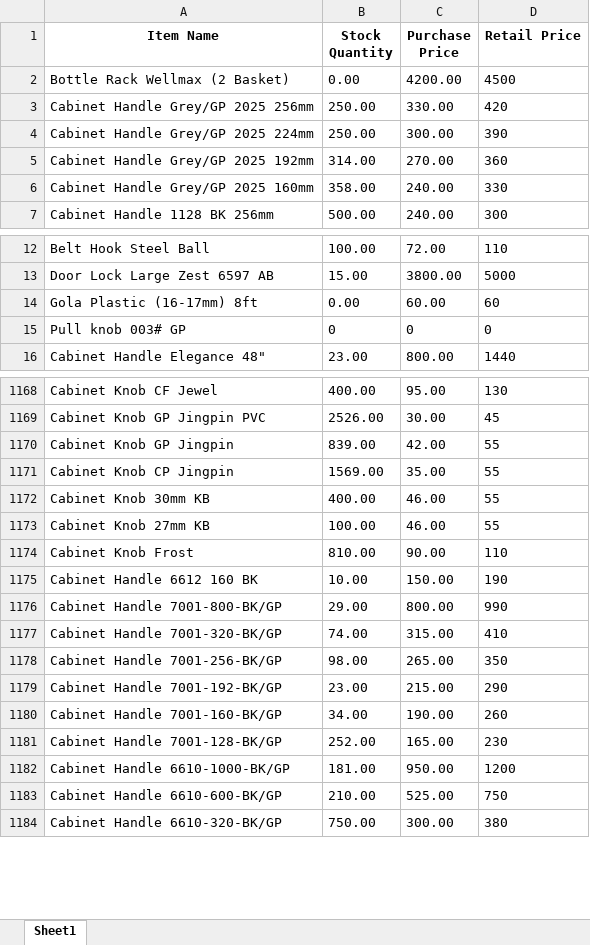
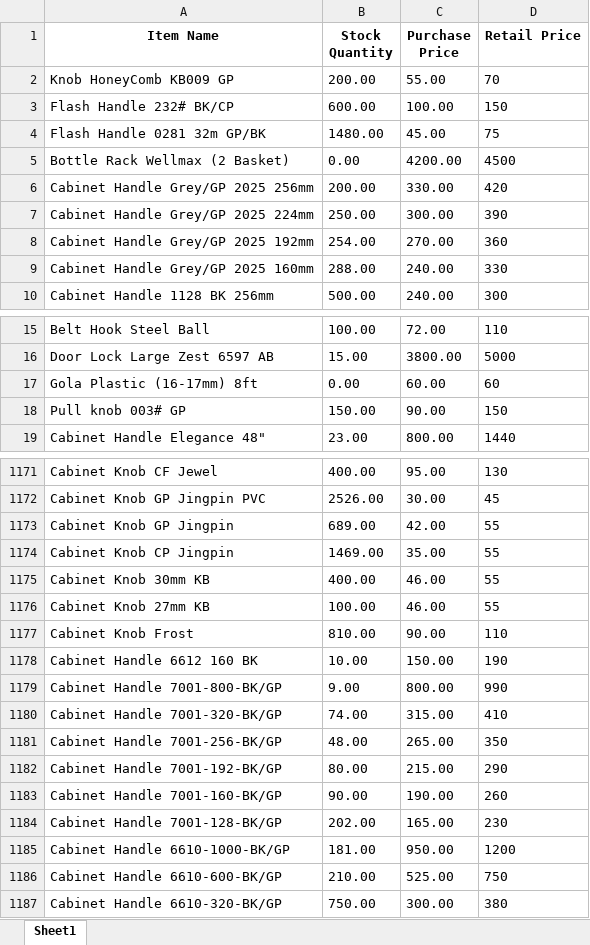
Before and after one commit to maliksam-web/hardware-price-sync, an Excel workbook: salesman_prices.xlsx, sheet Sheet1, drawn as a sheet; only a part is shown, gaps mark what is left out; values as stored, in another font and other column widths than the file's, no borders; addresses are those after the commit; the diff covers the shown part only; the diff names each change by its address in the sheet, - before the commit and + after, or states it on an @@ line.

Commit message:
Auto-update: Fresh prices snapshot synced

```diff
--- a/salesman_prices.xlsx (sheet Sheet1)
+++ b/salesman_prices.xlsx (sheet Sheet1)
+row 2: Knob HoneyComb KB009 GP | 200.00 | 55.00 | 70
+row 3: Flash Handle 232# BK/CP | 600.00 | 100.00 | 150
+row 4: Flash Handle 0281 32m GP/BK | 1480.00 | 45.00 | 75
-B6 (Stock Quantity): 250.00
+B6 (Stock Quantity): 200.00
-B8 (Stock Quantity): 314.00
+B8 (Stock Quantity): 254.00
-B9 (Stock Quantity): 358.00
+B9 (Stock Quantity): 288.00
-B18 (Stock Quantity): 0
+B18 (Stock Quantity): 150.00
-C18 (Purchase Price): 0
+C18 (Purchase Price): 90.00
-D18 (Retail Price): 0
+D18 (Retail Price): 150
-B1173 (Stock Quantity): 839.00
+B1173 (Stock Quantity): 689.00
-B1174 (Stock Quantity): 1569.00
+B1174 (Stock Quantity): 1469.00
-B1179 (Stock Quantity): 29.00
+B1179 (Stock Quantity): 9.00
-B1181 (Stock Quantity): 98.00
+B1181 (Stock Quantity): 48.00
-B1182 (Stock Quantity): 23.00
+B1182 (Stock Quantity): 80.00
-B1183 (Stock Quantity): 34.00
+B1183 (Stock Quantity): 90.00
-B1184 (Stock Quantity): 252.00
+B1184 (Stock Quantity): 202.00
```
Also changed, not shown: 69 edited cells elsewhere in this sheet.
